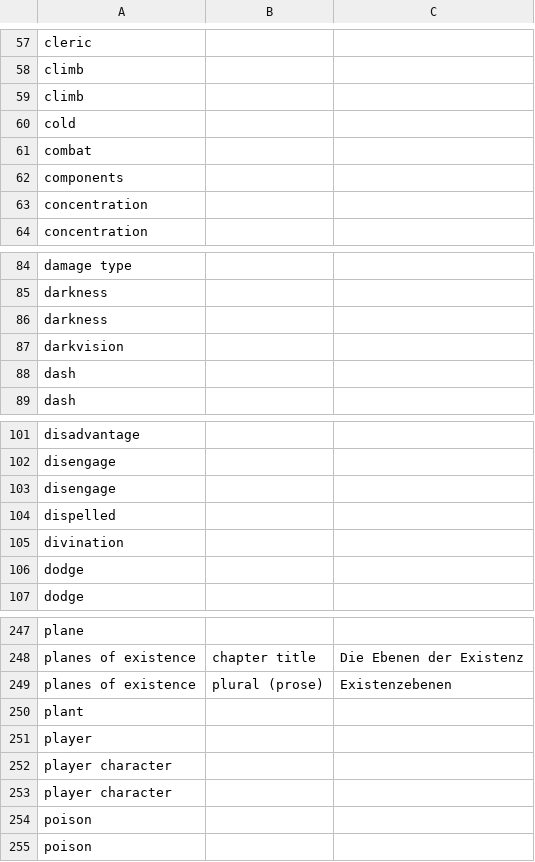
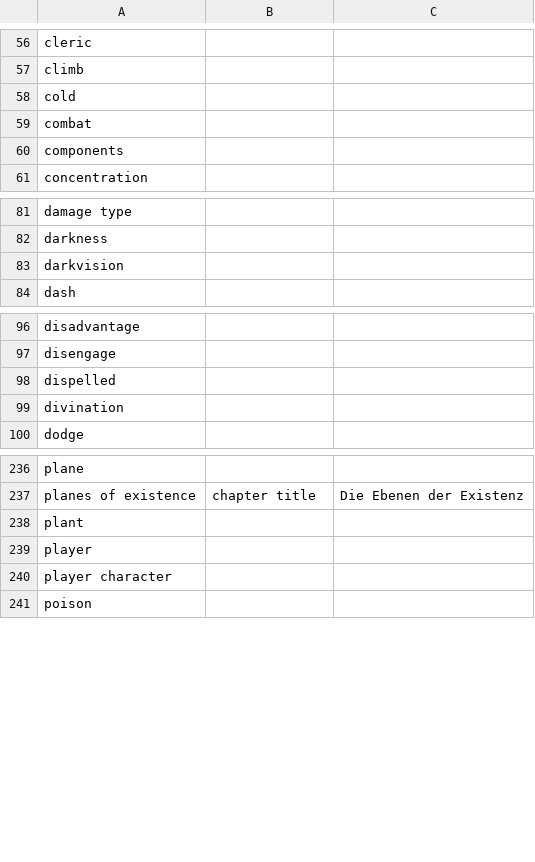
Before and after one commit to wyrmworkspublishing/free5e, a CSV file: de-DE/glossary.csv, drawn as a sheet; only a part is shown, gaps mark what is left out; the diff covers the shown part only; the diff names each change by its address in the sheet, - before the commit and + after, or states it on an @@ line.

```diff
--- a/de-DE/glossary.csv
+++ b/de-DE/glossary.csv
-row 59: climb
-row 63: concentration
-row 86: darkness
-row 88: dash
-row 103: disengage
-row 106: dodge
-row 249: planes of existence | plural (prose) | Existenzebenen
-row 253: player character
-row 254: poison
```
Also changed, not shown: 23 removed rows elsewhere in this file.
